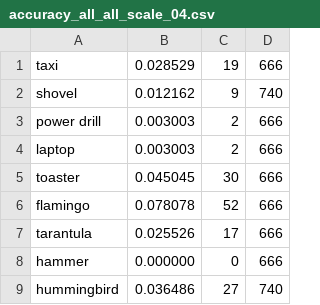
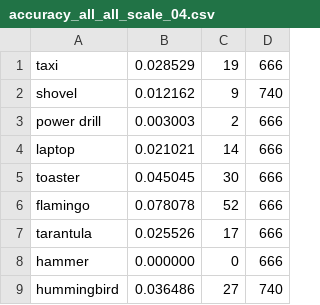
Before and after one commit to mlholland/CLPS1520, a CSV file: results/accuracy_all_all_scale_04.csv, drawn as a sheet.

```diff
--- a/results/accuracy_all_all_scale_04.csv
+++ b/results/accuracy_all_all_scale_04.csv
@@ -3,3 +3,3 @@ shovel, 0.012162, 9, 740
 power drill, 0.003003, 2, 666
-laptop, 0.003003, 2, 666
+laptop, 0.021021, 14, 666
 toaster, 0.045045, 30, 666
```
Also changed, not shown: results/accuracy_all_all_scale_05.csv, results/accuracy_all_all_scale_06.csv, 17 other files.
